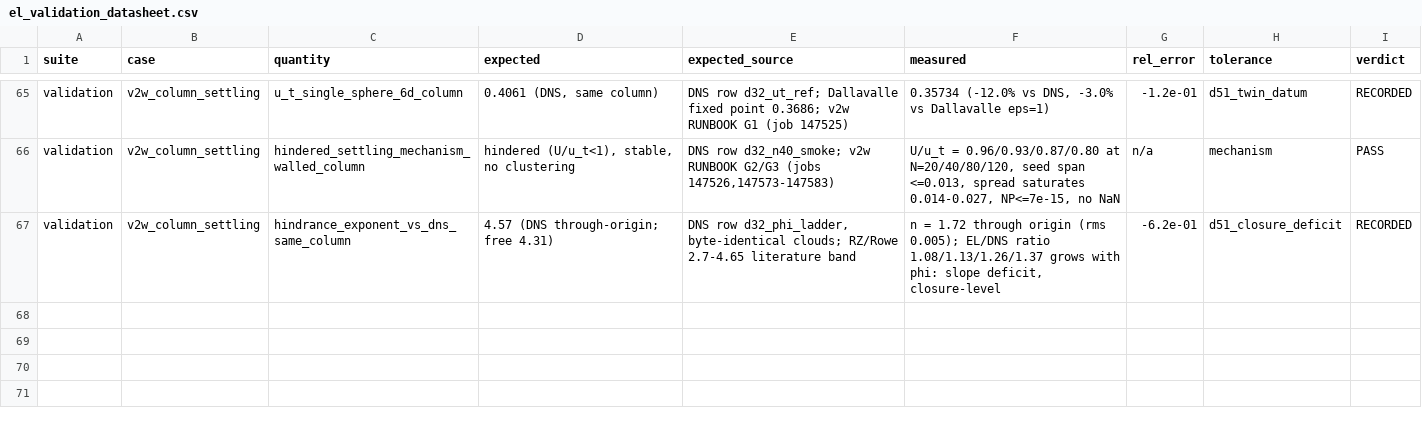
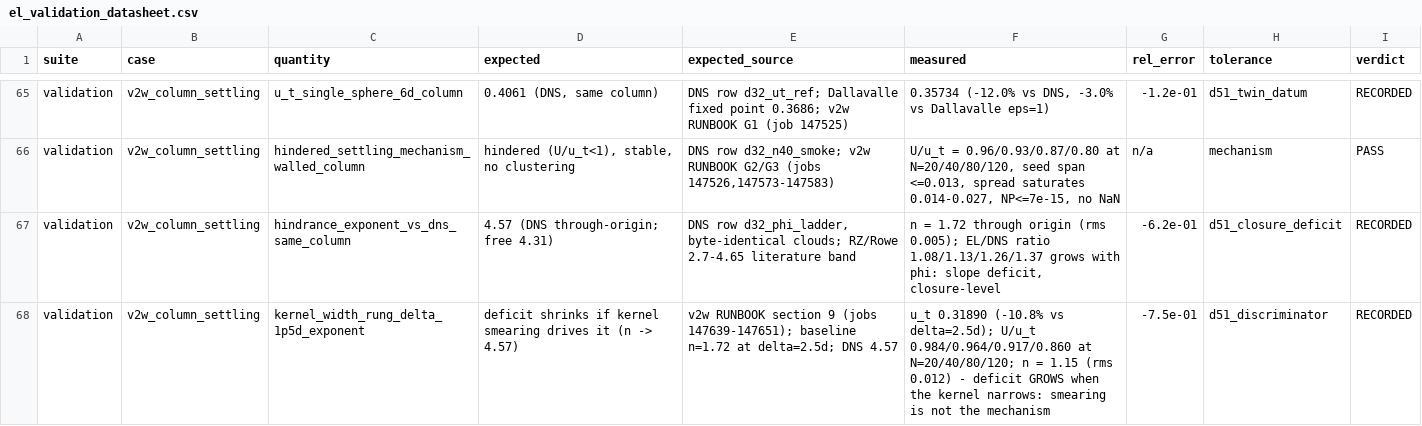
Before and after one commit to rmuenste/FeatFloWer, a CSV file: docs/md_docs/el_validation_datasheet.csv, drawn as a sheet; only a part is shown, gaps mark what is left out; the diff names each change by its address in the sheet, - before the commit and + after, or states it on an @@ line.

```diff
--- a/docs/md_docs/el_validation_datasheet.csv
+++ b/docs/md_docs/el_validation_datasheet.csv
+row 68: validation | v2w_column_settling | kernel_width_rung_delta_1p5d_exponent | deficit shrinks if kernel smearing drives it (n -> 4.57) | v2w RUNBOOK section 9 (jobs 147639-147651); baseline n=1.72 at delta=2.5d; DNS 4.57 | u_t 0.31890 (-10.8% vs delta=2.5d); U/u_t 0.984/0.964/0.917/0.860 at N=20/40/80/120; n = 1.15 (rms 0.012) - deficit GROWS when the kernel narrows: smearing is not the mechanism | -7.5e-01 | d51_discriminator | RECORDED
```
Also changed, not shown: 2 other files.
